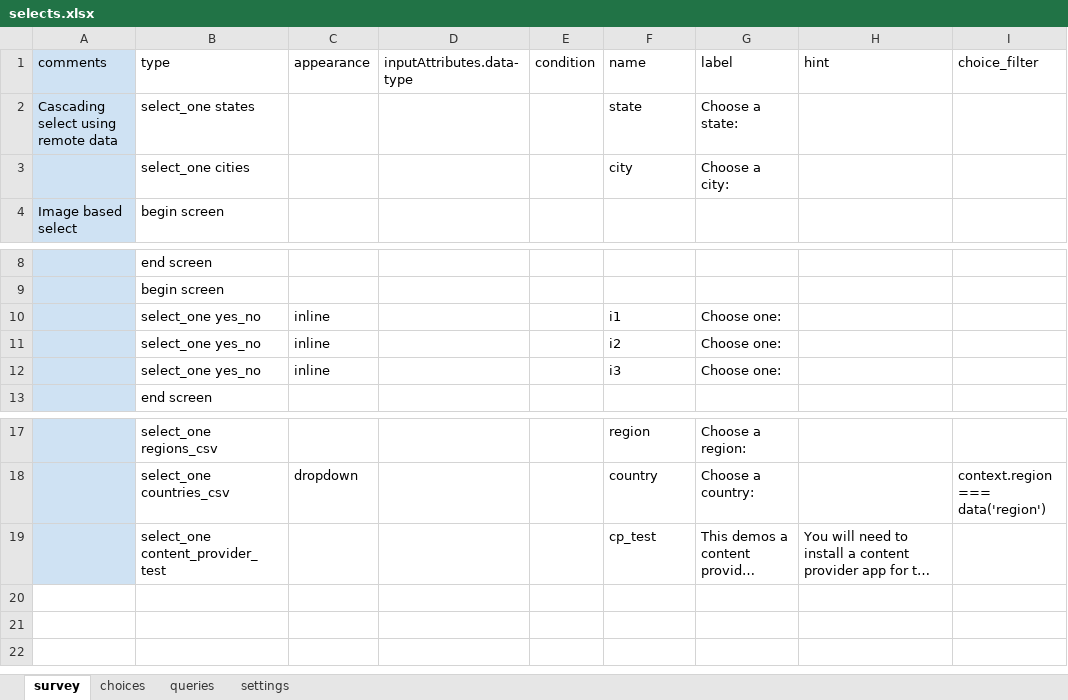
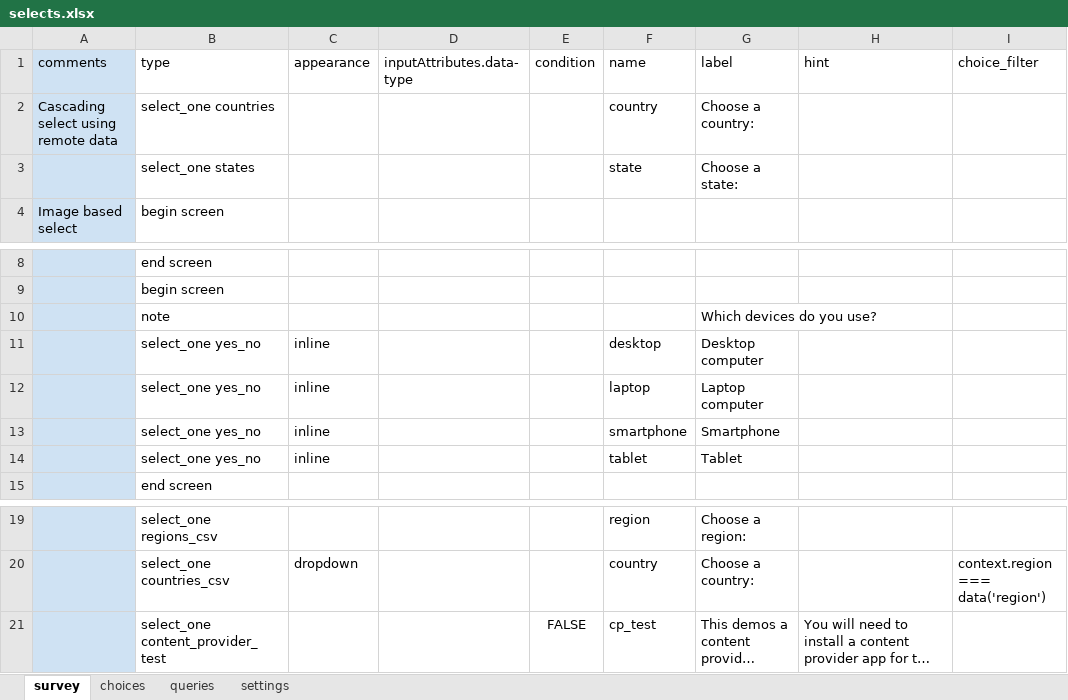
Before and after one commit to angshu/formidable-android-client, an Excel workbook: formidable-client/assets/opendatakit.collect2/form-files/selects/selects.xlsx, sheet survey, drawn as a sheet; only a part is shown, gaps mark what is left out; long unchanged cells end in …; values as stored, in another font and other column widths than the file's, no borders; removed rows and columns are numbered as before the commit, all else as after; the diff names each change by its address in the sheet, - before the commit and + after, or states it on an @@ line.

```diff
--- a/formidable-client/assets/opendatakit.collect2/form-files/selects/selects.xlsx (sheet survey)
+++ b/formidable-client/assets/opendatakit.collect2/form-files/selects/selects.xlsx (sheet survey)
+row 2: Cascading select using remote data | select_one countries |  |  |  | country | Choose a country:
-A3 (comments): Cascading select using remote data
+A3 (comments): (empty)
-row 3:  | select_one cities |  |  |  | city | Choose a city:
+row 10:  | note |  |  |  |  | Which devices do you use?
-F11 (name): i1
+F11 (name): desktop
-G11 (label): Choose one:
+G11 (label): Desktop computer
-F12 (name): i2
+F12 (name): laptop
-G12 (label): Choose one:
+G12 (label): Laptop computer
-F13 (name): i3
+F13 (name): smartphone
-G13 (label): Choose one:
+G13 (label): Smartphone
+row 14:  | select_one yes_no | inline |  |  | tablet | Tablet
-E21 (condition): (empty)
+E21 (condition): FALSE
```
Also changed, not shown: sheet queries, formidable-client/assets/opendatakit.collect2/form-files/IMNCI/IMNCI.xlsx, formidable-client/assets/opendatakit.collect2/form-files/breathcounter/breathcounter.xlsx, 33 other files.
